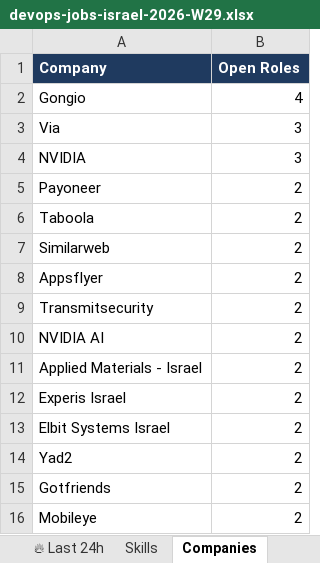
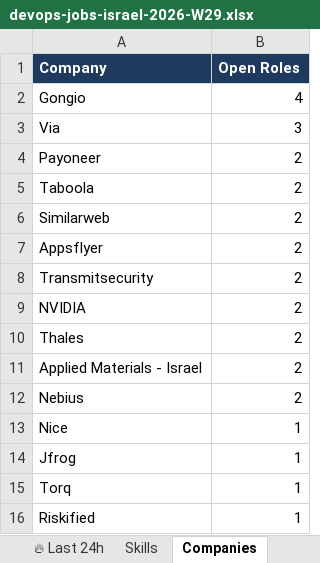
Before and after one commit to OrelBello/devops-market-data, an Excel workbook: reports/devops-jobs-israel-2026-W29.xlsx, sheet Companies, drawn as a sheet; values as stored, in another font and other column widths than the file's, no borders; removed rows and columns are numbered as before the commit, all else as after; the diff names each change by its address in the sheet, - before the commit and + after, or states it on an @@ line.

```diff
--- a/reports/devops-jobs-israel-2026-W29.xlsx (sheet Companies)
+++ b/reports/devops-jobs-israel-2026-W29.xlsx (sheet Companies)
-row 4: NVIDIA | 3
-A9 (Company): NVIDIA AI
+A9 (Company): NVIDIA
+row 10: Thales | 2
-row 12: Experis Israel | 2
-row 13: Elbit Systems Israel | 2
-row 14: Yad2 | 2
-row 15: Gotfriends | 2
-A12 (Company): Mobileye
+A12 (Company): Nebius
+row 13: Nice | 1
+row 14: Jfrog | 1
+row 15: Torq | 1
+row 16: Riskified | 1
```
Also changed, not shown: sheet All Jobs, sheet 🪜 Junior Top Picks, sheet 🔥 Last 24h, sheet Junior Stack Demand, sheet Hiring Strength, sheet Locations, 5 more sheets, reports/devops-jobs-israel-latest.xlsx, reports/devops-juniors-israel-2026-W29.xlsx, 11 other files.
